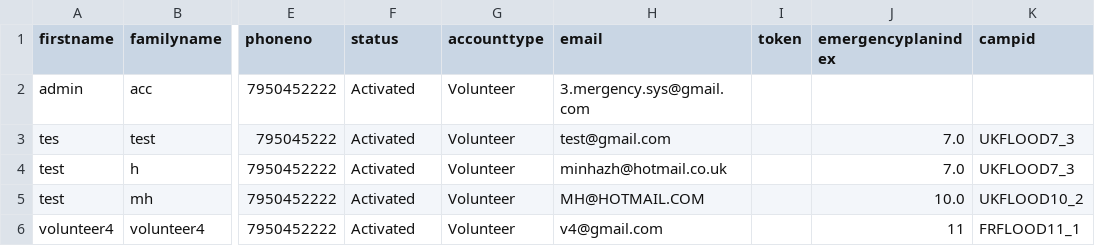
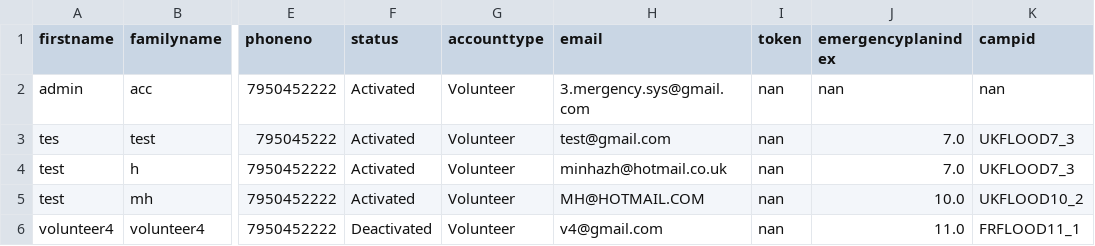
Before and after one commit to MinhazH99/introprogramming, a CSV file: volunteers_db.csv, drawn as a sheet; only a part is shown, gaps mark what is left out; the diff names each change by its address in the sheet, - before the commit and + after, or states it on an @@ line.

```diff
--- a/volunteers_db.csv
+++ b/volunteers_db.csv
-I2:I6 (token): (empty)
+I2:I6 (token): nan
-J2 (emergencyplanindex): (empty)
+J2 (emergencyplanindex): nan
-K2 (campid): (empty)
+K2 (campid): nan
-F6 (status): Activated
+F6 (status): Deactivated
-J6 (emergencyplanindex): 11
+J6 (emergencyplanindex): 11.0
```
Also changed, not shown: emergency_profile.csv, 1 other file.
